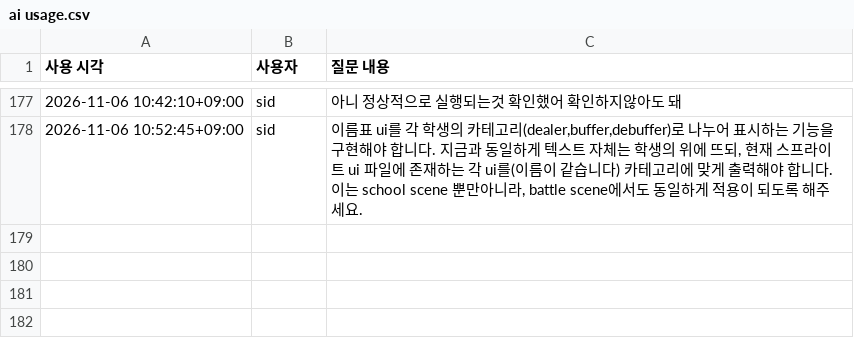
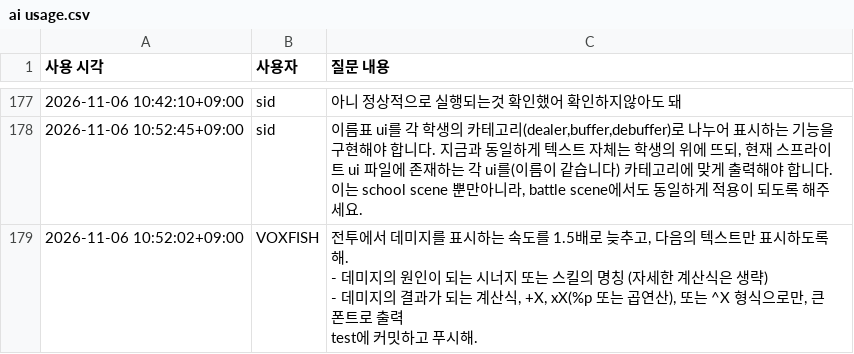
Before and after one commit to VOXFISH/HongikIngan, a CSV file: Docs/ai usage.csv, drawn as a sheet; only a part is shown, gaps mark what is left out; ↵ is a line break in a cell; the diff names each change by its address in the sheet, - before the commit and + after, or states it on an @@ line.

```diff
--- a/Docs/ai usage.csv
+++ b/Docs/ai usage.csv
+row 179: 2026-11-06 10:52:02+09:00 | VOXFISH | 전투에서 데미지를 표시하는 속도를 1.5배로 늦추고, 다음의 텍스트만 표시하도록 해. ↵ - 데미지의 원인이 되는 시너지 또는 스킬의 명칭 (자세한 계산식은 생략) ↵ - 데미지의 결과가 되는 계산식, +X, xX(%p 또는 곱연산), 또는 ^X 형식으로만, 큰 폰트로 출력 ↵ test에 커밋하고 푸시해.
```
Also changed, not shown: 12 other files.
